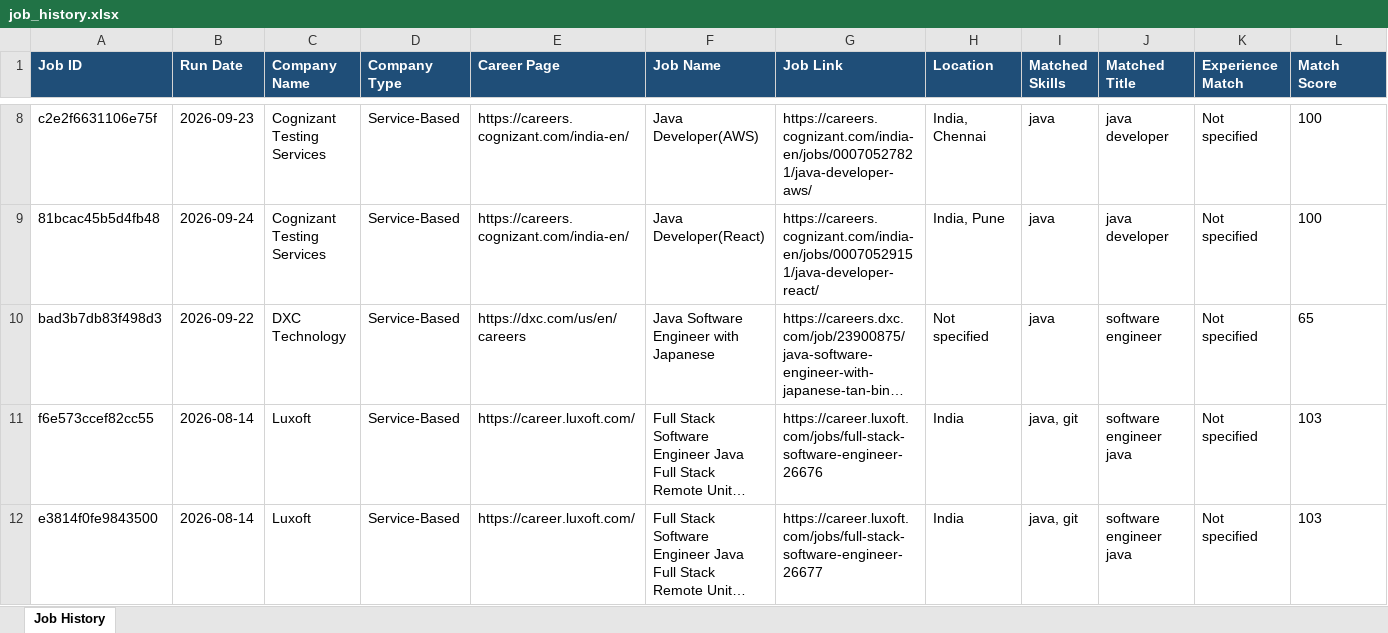
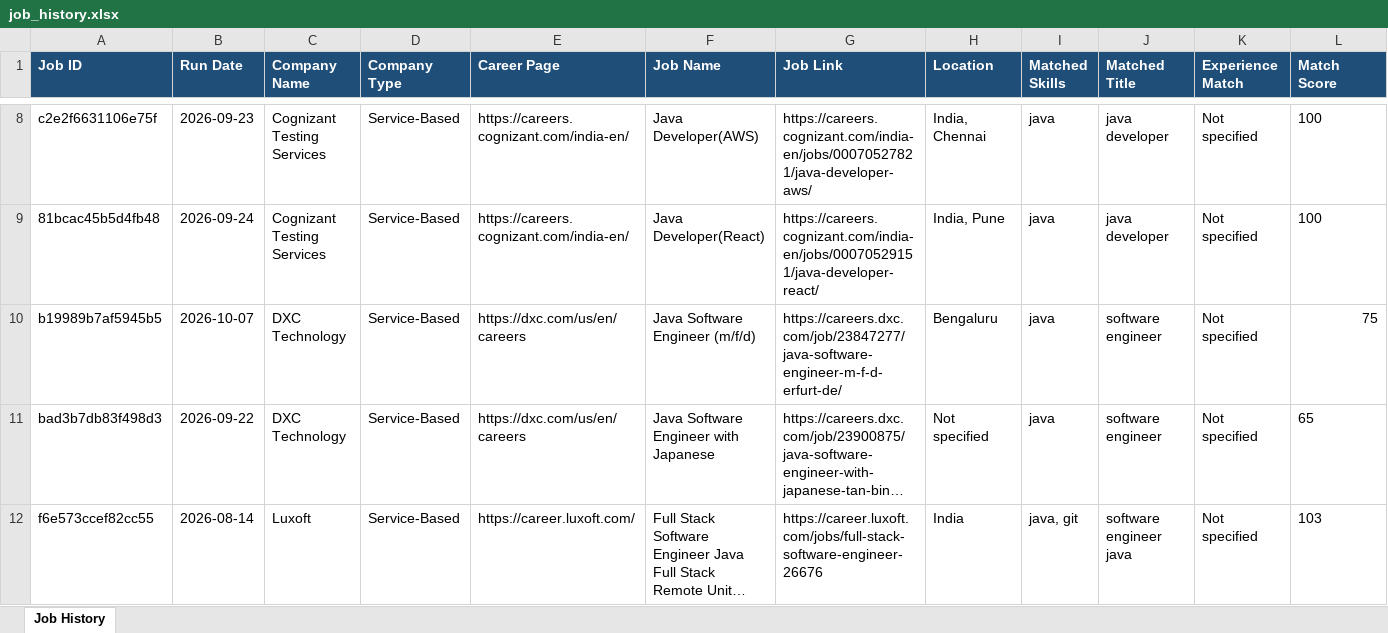
Before and after one commit to niranjanranju11/jobfinder, an Excel workbook: outputs/job_history.xlsx, sheet Job History, drawn as a sheet; only a part is shown, gaps mark what is left out; the shorter side is filled out with more unchanged rows; long unchanged cells end in …; values as stored, in another font and other column widths than the file's, no borders; rows hold the shown columns only; the diff names each change by its address in the sheet, - before the commit and + after, or states it on an @@ line.

```diff
--- a/outputs/job_history.xlsx (sheet Job History)
+++ b/outputs/job_history.xlsx (sheet Job History)
+row 10: b19989b7af5945b5 | 2026-10-07 | DXC Technology | Service-Based | https://dxc.com/us/en/careers | Java Software Engineer (m/f/d) | https://careers.dxc.com/job/23847277/java-software-engineer-m-f-d-erfurt-de/ | Bengaluru | java | software engineer | Not specified | 75
```
